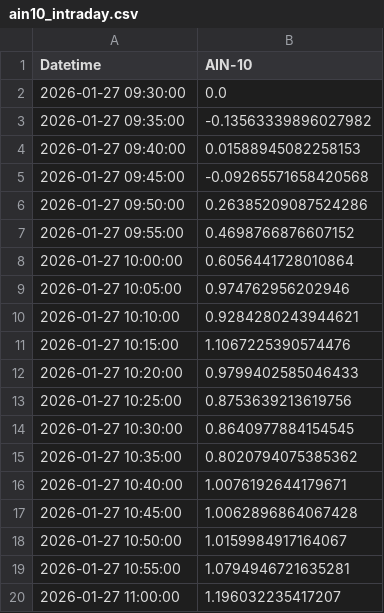
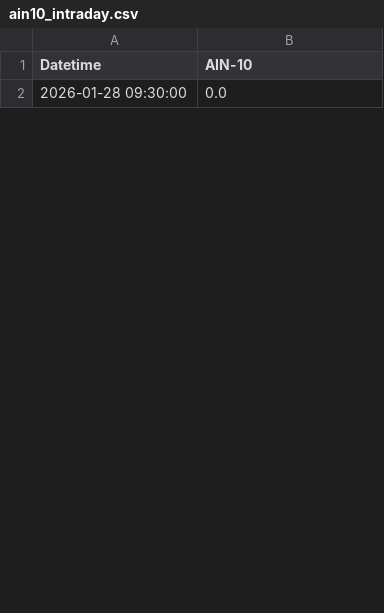
Before and after one commit to SakuraIndex/AIN-10, a CSV file: docs/outputs/ain10_intraday.csv, drawn as a sheet; only a part is shown; the diff covers the shown part only.

```diff
--- a/docs/outputs/ain10_intraday.csv
+++ b/docs/outputs/ain10_intraday.csv
@@ -1,20 +1,2 @@
 Datetime,AIN-10
-2026-01-27 09:30:00,0.0
-2026-01-27 09:35:00,-0.13563339896027982
-2026-01-27 09:40:00,0.01588945082258153
-2026-01-27 09:45:00,-0.09265571658420568
-2026-01-27 09:50:00,0.26385209087524286
-2026-01-27 09:55:00,0.4698766876607152
-2026-01-27 10:00:00,0.6056441728010864
-2026-01-27 10:05:00,0.974762956202946
-2026-01-27 10:10:00,0.9284280243944621
-2026-01-27 10:15:00,1.1067225390574476
-2026-01-27 10:20:00,0.9799402585046433
-2026-01-27 10:25:00,0.8753639213619756
-2026-01-27 10:30:00,0.8640977884154545
-2026-01-27 10:35:00,0.8020794075385362
-2026-01-27 10:40:00,1.0076192644179671
-2026-01-27 10:45:00,1.0062896864067428
-2026-01-27 10:50:00,1.0159984917164067
-2026-01-27 10:55:00,1.0794946721635281
-2026-01-27 11:00:00,1.196032235417207
+2026-01-28 09:30:00,0.0
```
Also changed, not shown: 4 added rows and 58 removed rows elsewhere in this file, 2 other files.
